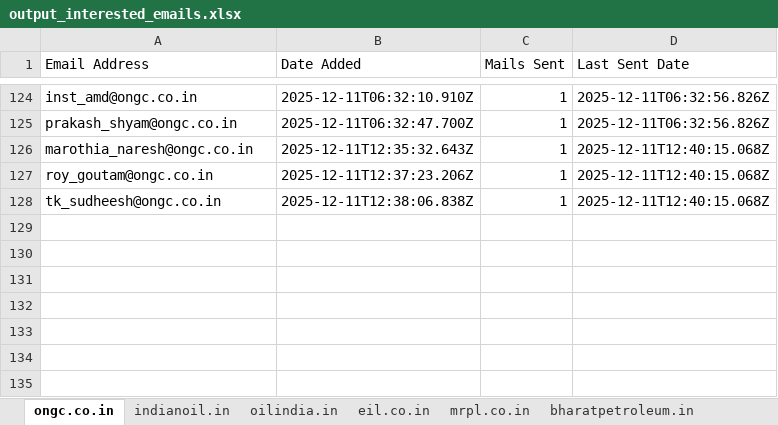
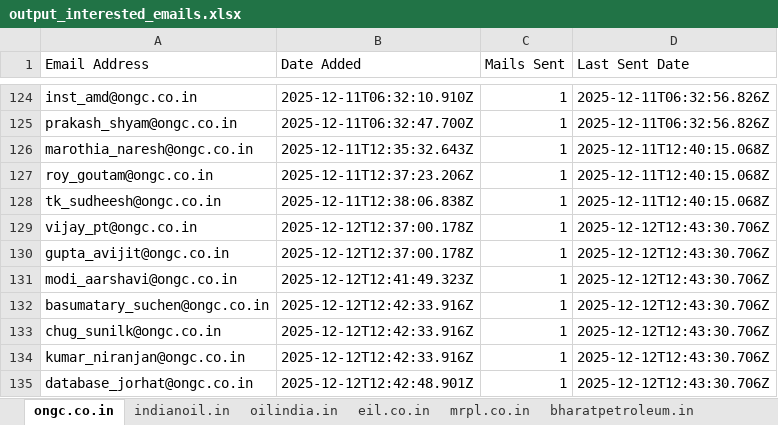
Before and after one commit to petrobot-admin/gem-scrapper, an Excel workbook: output_interested_emails.xlsx, sheet ongc.co.in, drawn as a sheet; only a part is shown, gaps mark what is left out; values as stored, in another font and other column widths than the file's, no borders; the diff names each change by its address in the sheet, - before the commit and + after, or states it on an @@ line.

```diff
--- a/output_interested_emails.xlsx (sheet ongc.co.in)
+++ b/output_interested_emails.xlsx (sheet ongc.co.in)
+row 129: vijay_pt@ongc.co.in | 2025-12-12T12:37:00.178Z | 1 | 2025-12-12T12:43:30.706Z
+row 130: gupta_avijit@ongc.co.in | 2025-12-12T12:37:00.178Z | 1 | 2025-12-12T12:43:30.706Z
+row 131: modi_aarshavi@ongc.co.in | 2025-12-12T12:41:49.323Z | 1 | 2025-12-12T12:43:30.706Z
+row 132: basumatary_suchen@ongc.co.in | 2025-12-12T12:42:33.916Z | 1 | 2025-12-12T12:43:30.706Z
+row 133: chug_sunilk@ongc.co.in | 2025-12-12T12:42:33.916Z | 1 | 2025-12-12T12:43:30.706Z
+row 134: kumar_niranjan@ongc.co.in | 2025-12-12T12:42:33.916Z | 1 | 2025-12-12T12:43:30.706Z
+row 135: database_jorhat@ongc.co.in | 2025-12-12T12:42:48.901Z | 1 | 2025-12-12T12:43:30.706Z
```
Also changed, not shown: sheet hpcl.in, sheet indianoil.in, sheet bharatpetroleum.in, sheet gail.co.in, sheet eil.co.in, 2 other files.
